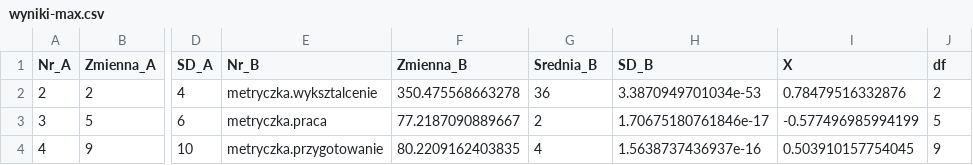
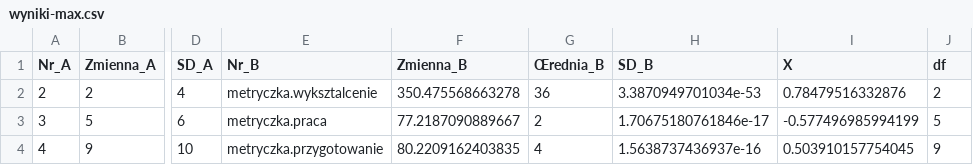
Before and after one commit to kacperer/mgr, a CSV file: wyniki-max.csv, drawn as a sheet; only a part is shown, gaps mark what is left out; the diff names each change by its address in the sheet, - before the commit and + after, or states it on an @@ line.

```diff
--- a/wyniki-max.csv
+++ b/wyniki-max.csv
-G1: Srednia_B
+G1: Œrednia_B
```
Also changed, not shown: statystyczne.csv, wyniki-stat.csv, 8 other files.
